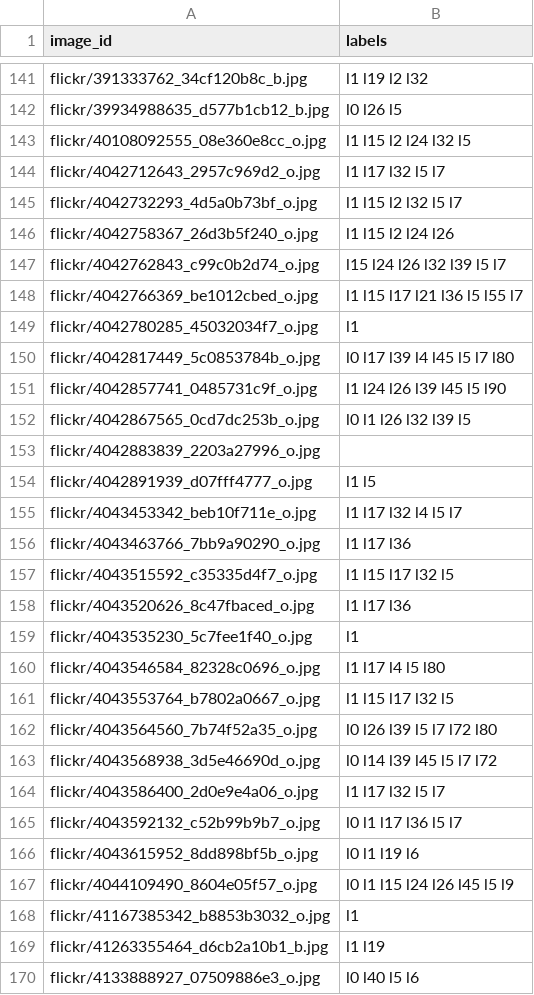
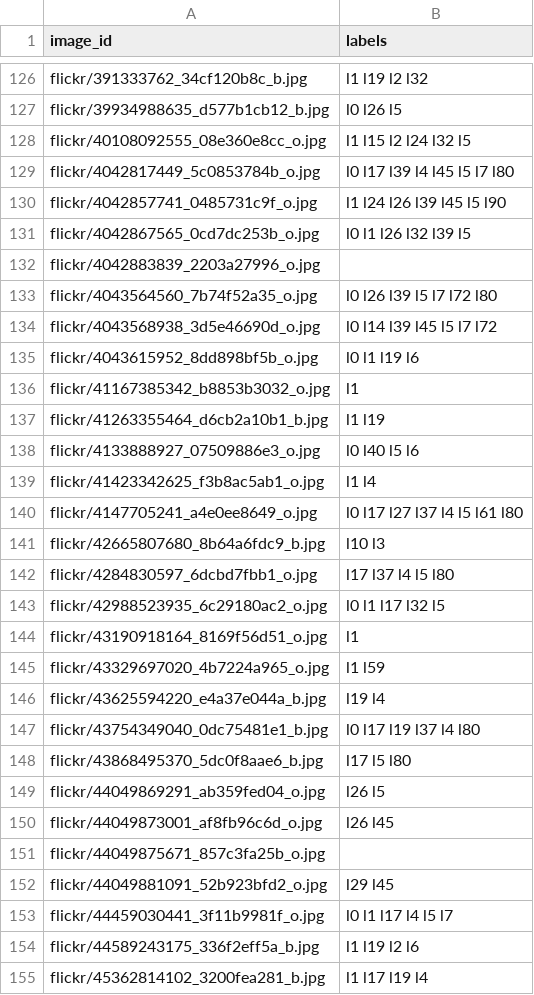
Before and after one commit to kristoisberg/macheene-lern, a CSV file: data/submission_temp.csv, drawn as a sheet; only a part is shown, gaps mark what is left out; the shorter side is filled out with more unchanged rows; the diff covers the shown part only.

```diff
--- a/data/submission_temp.csv
+++ b/data/submission_temp.csv
@@ -143,8 +128,2 @@ flickr/39934988635_d577b1cb12_b.jpg,l0 l26 l5
 flickr/40108092555_08e360e8cc_o.jpg,l1 l15 l2 l24 l32 l5
-flickr/4042712643_2957c969d2_o.jpg,l1 l17 l32 l5 l7
-flickr/4042732293_4d5a0b73bf_o.jpg,l1 l15 l2 l32 l5 l7
-flickr/4042758367_26d3b5f240_o.jpg,l1 l15 l2 l24 l26
-flickr/4042762843_c99c0b2d74_o.jpg,l15 l24 l26 l32 l39 l5 l7
-flickr/4042766369_be1012cbed_o.jpg,l1 l15 l17 l21 l36 l5 l55 l7
-flickr/4042780285_45032034f7_o.jpg,l1
 flickr/4042817449_5c0853784b_o.jpg,l0 l17 l39 l4 l45 l5 l7 l80
@@ -153,16 +132,5 @@ flickr/4042867565_0cd7dc253b_o.jpg,l0 l1 l26 l32 l39 l5
 flickr/4042883839_2203a27996_o.jpg,
-flickr/4042891939_d07fff4777_o.jpg,l1 l5
-flickr/4043453342_beb10f711e_o.jpg,l1 l17 l32 l4 l5 l7
-flickr/4043463766_7bb9a90290_o.jpg,l1 l17 l36
-flickr/4043515592_c35335d4f7_o.jpg,l1 l15 l17 l32 l5
-flickr/4043520626_8c47fbaced_o.jpg,l1 l17 l36
-flickr/4043535230_5c7fee1f40_o.jpg,l1
-flickr/4043546584_82328c0696_o.jpg,l1 l17 l4 l5 l80
-flickr/4043553764_b7802a0667_o.jpg,l1 l15 l17 l32 l5
 flickr/4043564560_7b74f52a35_o.jpg,l0 l26 l39 l5 l7 l72 l80
 flickr/4043568938_3d5e46690d_o.jpg,l0 l14 l39 l45 l5 l7 l72
-flickr/4043586400_2d0e9e4a06_o.jpg,l1 l17 l32 l5 l7
-flickr/4043592132_c52b99b9b7_o.jpg,l0 l1 l17 l36 l5 l7
 flickr/4043615952_8dd898bf5b_o.jpg,l0 l1 l19 l6
-flickr/4044109490_8604e05f57_o.jpg,l0 l1 l15 l24 l26 l45 l5 l9
 flickr/41167385342_b8853b3032_o.jpg,l1
```
Also changed, not shown: 25 removed rows elsewhere in this file, data/test_temp.csv, data/train.csv.
